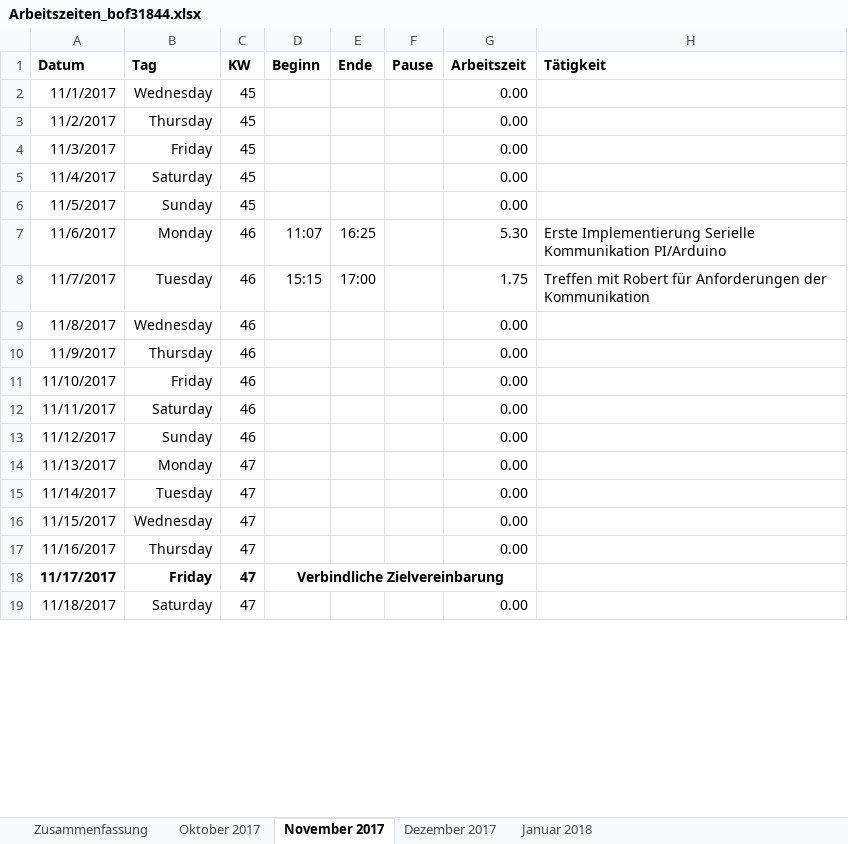
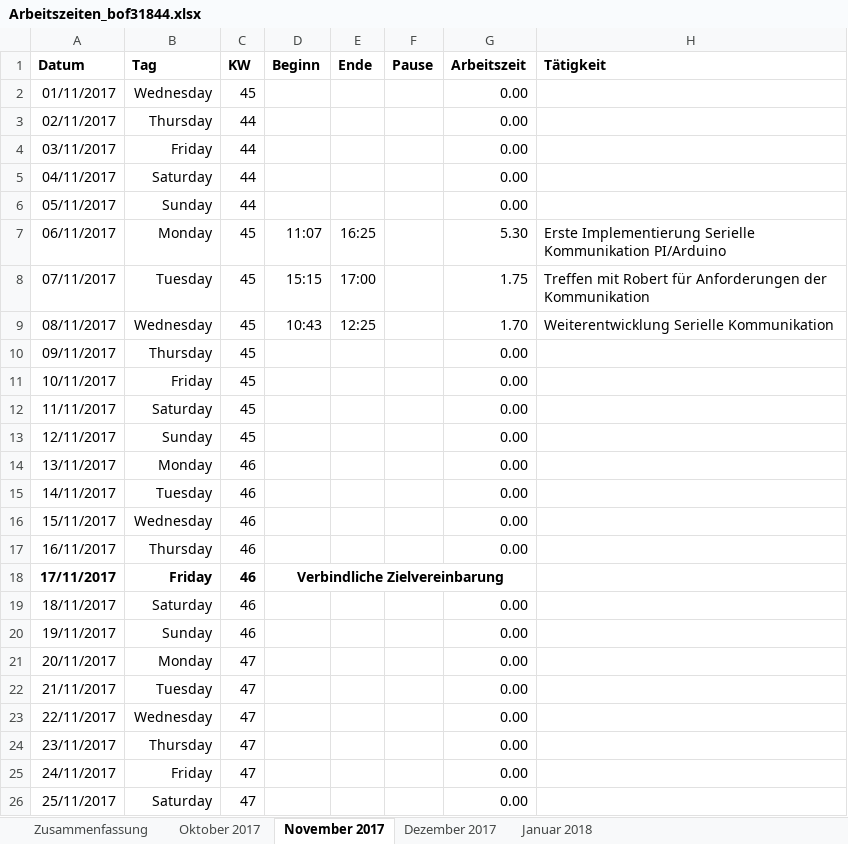
Before and after one commit to scd42636/DT_WS1718_02_StarCar, an Excel workbook: dokumentation/arbeitszeiten/Arbeitszeiten_bof31844.xlsx, sheet November 2017, drawn as a sheet; only a part is shown; values as stored, in another font and other column widths than the file's, no borders; conditional formats not drawn; removed rows and columns are numbered as before the commit, all else as after; the diff covers the shown part only; the diff names each change by its address in the sheet, - before the commit and + after, or states it on an @@ line.

Commit message:
Edit Arbeitszeiten_bof31844.xlsx

```diff
--- a/dokumentation/arbeitszeiten/Arbeitszeiten_bof31844.xlsx (sheet November 2017)
+++ b/dokumentation/arbeitszeiten/Arbeitszeiten_bof31844.xlsx (sheet November 2017)
-A2 (Datum): 11/1/2017
+A2 (Datum): 01/11/2017
+row 3: 02/11/2017 | Thursday | 44 |  |  |  | 0.00
+row 4: 03/11/2017 | Friday | 44 |  |  |  | 0.00
+row 5: 04/11/2017 | Saturday | 44 |  |  |  | 0.00
+row 6: 05/11/2017 | Sunday | 44 |  |  |  | 0.00
+row 7: 06/11/2017 | Monday | 45 | 11:07 | 16:25 |  | 5.30 | Erste Implementierung Serielle Kommunikation PI/Arduino
+row 8: 07/11/2017 | Tuesday | 45 | 15:15 | 17:00 |  | 1.75 | Treffen mit Robert für Anforderungen der Kommunikation
+row 9: 08/11/2017 | Wednesday | 45 | 10:43 | 12:25 |  | 1.70 | Weiterentwicklung Serielle Kommunikation
-A10 (Datum): 11/2/2017
+A10 (Datum): 09/11/2017
-A11 (Datum): 11/3/2017
+A11 (Datum): 10/11/2017
-A12 (Datum): 11/4/2017
+A12 (Datum): 11/11/2017
-A13 (Datum): 11/5/2017
+A13 (Datum): 12/11/2017
-row 7: 11/6/2017 | Monday | 46 | 11:07 | 16:25 |  | 5.30 | Erste Implementierung Serielle Kommunikation PI/Arduino
-row 8: 11/7/2017 | Tuesday | 46 | 15:15 | 17:00 |  | 1.75 | Treffen mit Robert für Anforderungen der Kommunikation
+row 14: 13/11/2017 | Monday | 46 |  |  |  | 0.00
+row 15: 14/11/2017 | Tuesday | 46 |  |  |  | 0.00
-A16 (Datum): 11/8/2017
+A16 (Datum): 15/11/2017
-A17 (Datum): 11/9/2017
+A17 (Datum): 16/11/2017
-A18 (Datum): 11/10/2017
+A18 (Datum): 17/11/2017
-A18:C18 bold: off
+A18:C18 bold: on
-D18 (Beginn): (empty)
+D18 (Beginn): Verbindliche Zielvereinbarung
+D18:G18 merged
-G18 (Arbeitszeit): 0.00
+G18 (Arbeitszeit): (empty)
-A19 (Datum): 11/11/2017
+A19 (Datum): 18/11/2017
-A20 (Datum): 11/12/2017
+A20 (Datum): 19/11/2017
-A21 (Datum): 11/13/2017
+A21 (Datum): 20/11/2017
-A22 (Datum): 11/14/2017
+A22 (Datum): 21/11/2017
-A23 (Datum): 11/15/2017
+A23 (Datum): 22/11/2017
-A24 (Datum): 11/16/2017
+A24 (Datum): 23/11/2017
-row 18: 11/17/2017 | Friday | 47 | Verbindliche Zielvereinbarung
+row 25: 24/11/2017 | Friday | 47 |  |  |  | 0.00
-A26 (Datum): 11/18/2017
+A26 (Datum): 25/11/2017
```
Also changed, not shown: 7 removed rows and 6 edited cells elsewhere in this sheet, sheet Oktober 2017, sheet Dezember 2017, sheet Januar 2018, sheet Zusammenfassung, formulas that keep their value.
